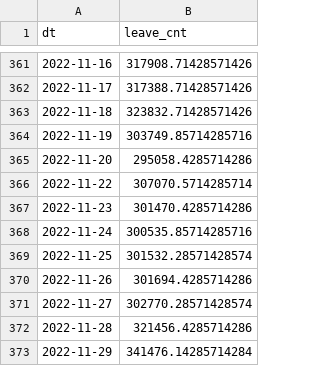
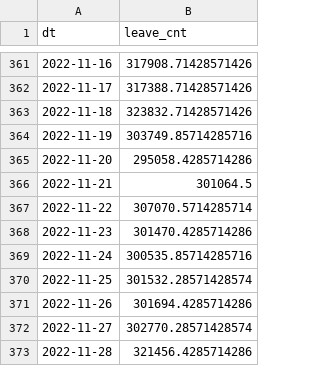
Before and after one commit to web-bee-ru/chestniy-znak-hackathon-2023-task2, a CSV file: data/marking/leave-full-aggregate-smooth.csv, drawn as a sheet; only a part is shown, gaps mark what is left out; the shorter side is filled out with more unchanged rows.

```diff
--- a/data/marking/leave-full-aggregate-smooth.csv
+++ b/data/marking/leave-full-aggregate-smooth.csv
@@ -365,2 +365,3 @@ dt,leave_cnt
 2022-11-20,295058.4285714286
+2022-11-21,301064.5
 2022-11-22,307070.5714285714
```
Also changed, not shown: data/marking/enter-full-aggregate-smooth.csv, 1 other file.
